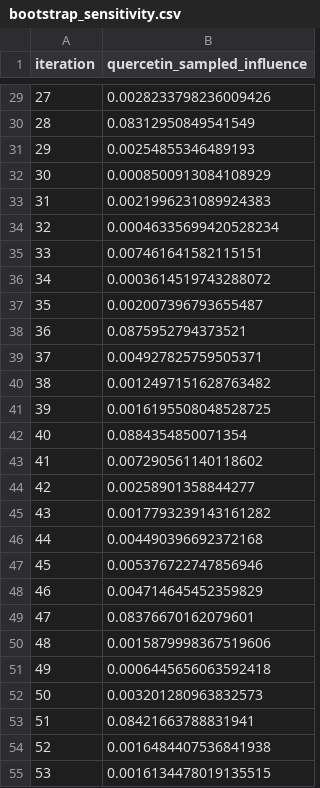
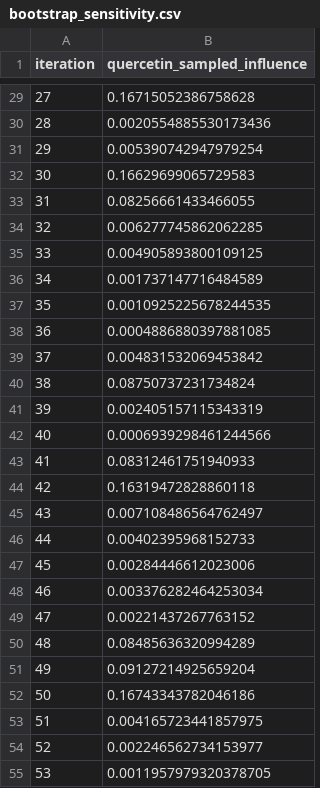
Before and after one commit to antonybevan/h-perforatum-network-tox, a CSV file: results/bootstrap_sensitivity.csv, drawn as a sheet; only a part is shown, gaps mark what is left out; the diff covers the shown part only.

```diff
--- a/results/bootstrap_sensitivity.csv
+++ b/results/bootstrap_sensitivity.csv
@@ -29,27 +29,27 @@ iteration,quercetin_sampled_influence
-27,0.0028233798236009426
-28,0.08312950849541549
-29,0.00254855346489193
-30,0.0008500913084108929
-31,0.0021996231089924383
-32,0.00046335699420528234
-33,0.007461641582115151
-34,0.0003614519743288072
-35,0.002007396793655487
-36,0.0875952794373521
-37,0.004927825759505371
-38,0.0012497151628763482
-39,0.0016195508048528725
-40,0.0884354850071354
-41,0.007290561140118602
-42,0.00258901358844277
-43,0.0017793239143161282
-44,0.004490396692372168
-45,0.005376722747856946
-46,0.004714645452359829
-47,0.08376670162079601
-48,0.0015879998367519606
-49,0.0006445656063592418
-50,0.003201280963832573
-51,0.08421663788831941
-52,0.0016484407536841938
-53,0.0016134478019135515
+27,0.16715052386758628
+28,0.0020554885530173436
+29,0.005390742947979254
+30,0.16629699065729583
+31,0.08256661433466055
+32,0.006277745862062285
+33,0.004905893800109125
+34,0.001737147716484589
+35,0.0010925225678244535
+36,0.0004886880397881085
+37,0.004831532069453842
+38,0.08750737231734824
+39,0.002405157115343319
+40,0.0006939298461244566
+41,0.08312461751940933
+42,0.16319472828860118
+43,0.007108486564762497
+44,0.00402395968152733
+45,0.00284446612023006
+46,0.003376282464253034
+47,0.00221437267763152
+48,0.08485636320994289
+49,0.09127214925659204
+50,0.16743343782046186
+51,0.004165723441857975
+52,0.002246562734153977
+53,0.0011957979320378705
```
Also changed, not shown: 73 edited cells elsewhere in this file, data/processed/targets_700.csv, data/processed/targets_900.csv, 7 other files.
